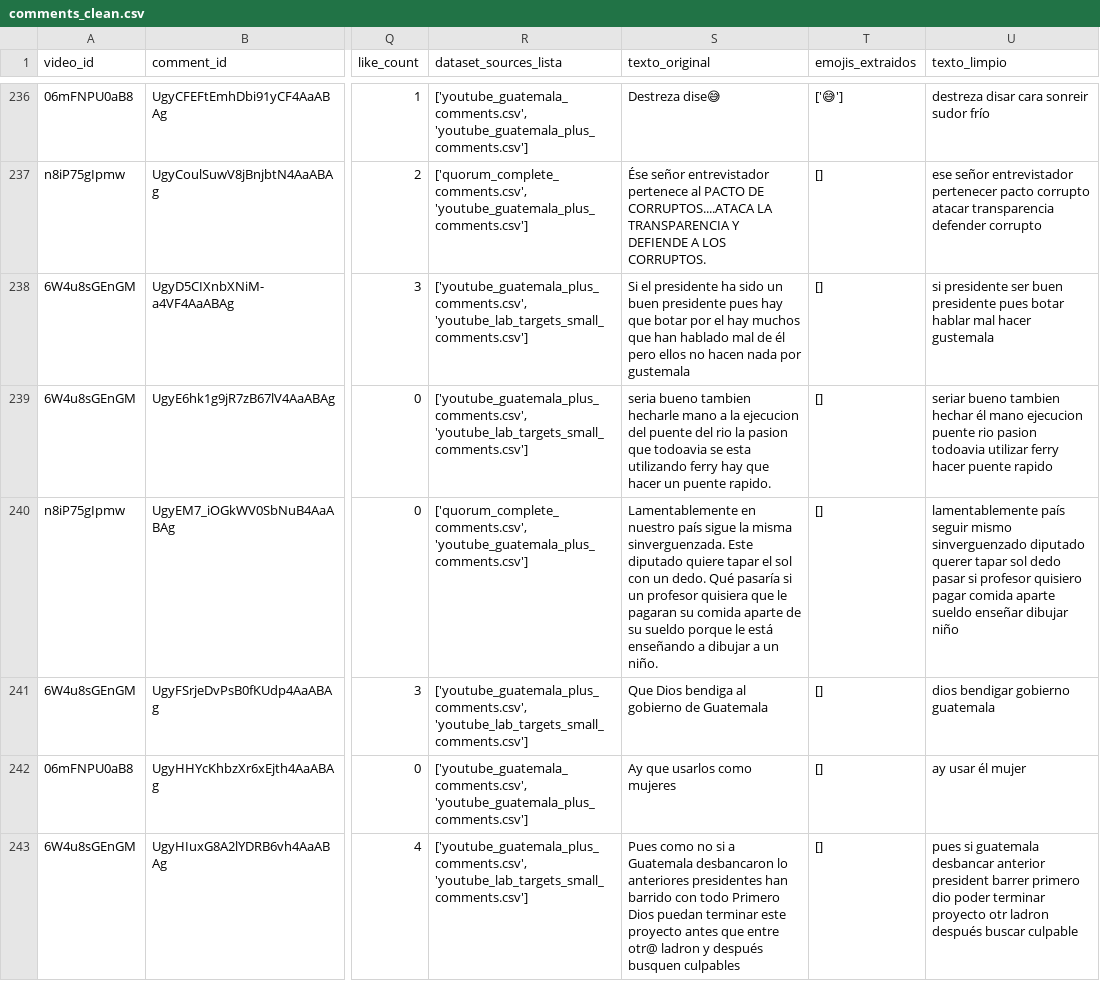
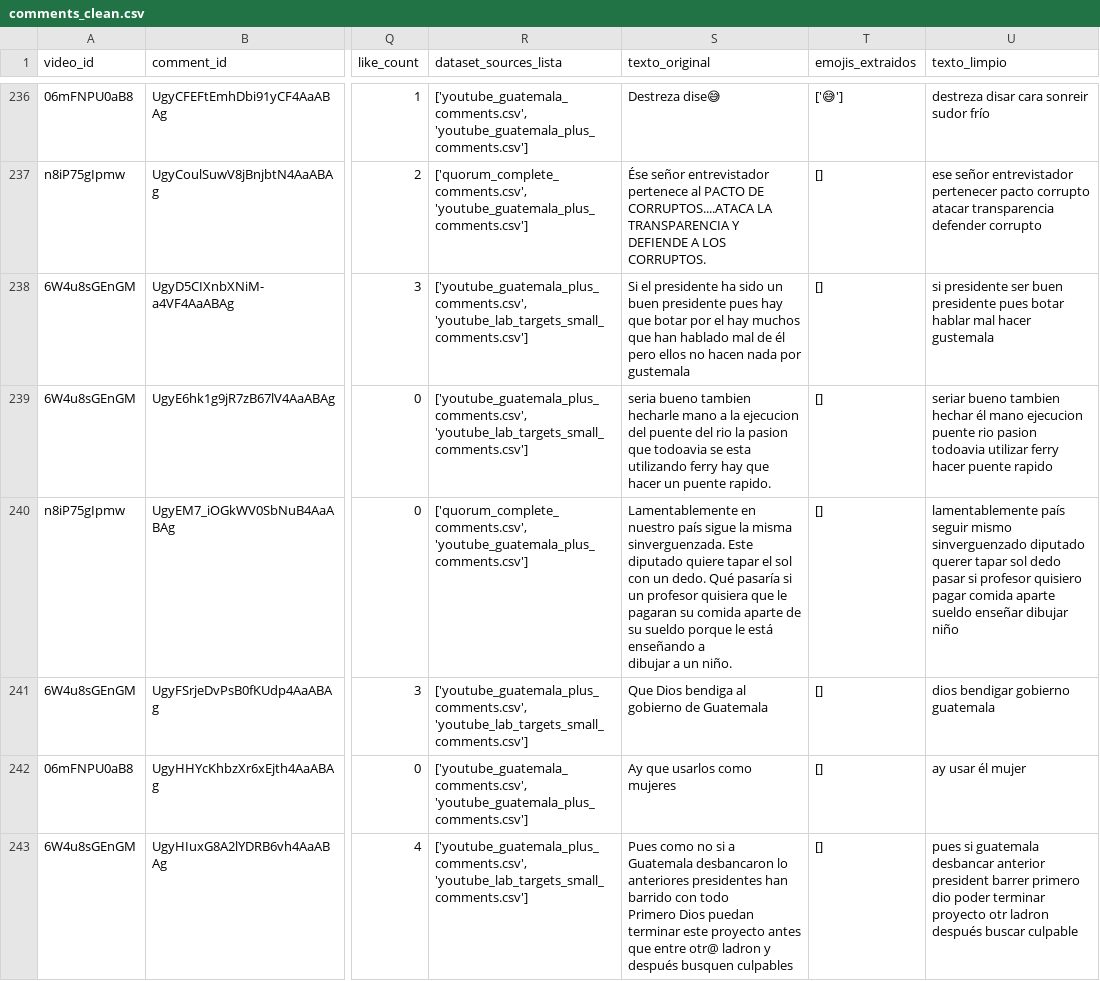
Before and after one commit to belennmm/DataS_Lab6_RedesSociales, a CSV file: comments_clean.csv, drawn as a sheet; only a part is shown, gaps mark what is left out; the diff covers the shown part only; the diff names each change by its address in the sheet, - before the commit and + after, or states it on an @@ line.

```diff
--- a/comments_clean.csv
+++ b/comments_clean.csv
-S240 (texto_original): …un niño.
+S240 (texto_original): …un niño.
-S243 (texto_original): …busquen culpables
+S243 (texto_original): …busquen culpables
```
Also changed, not shown: 42 edited cells elsewhere in this file, aristas_bipartita.csv, nodos_bipartita.csv, 23 other files.
